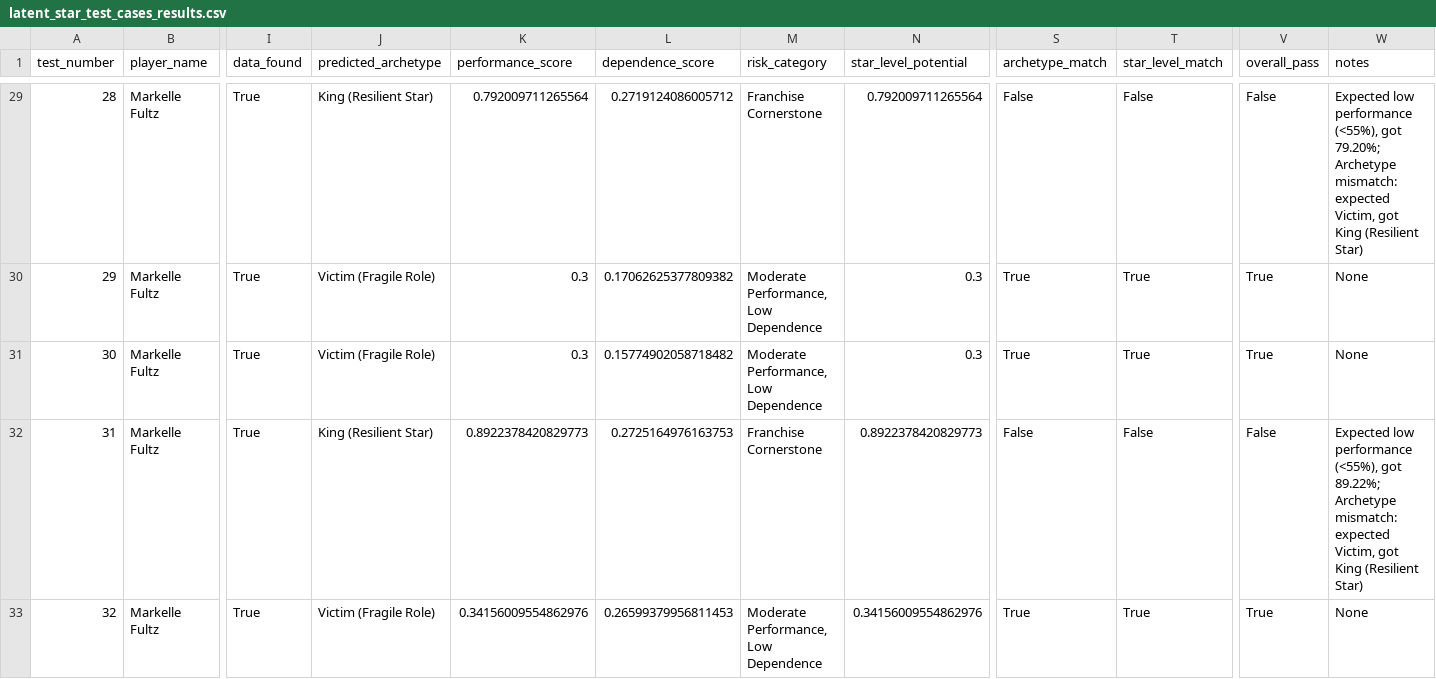
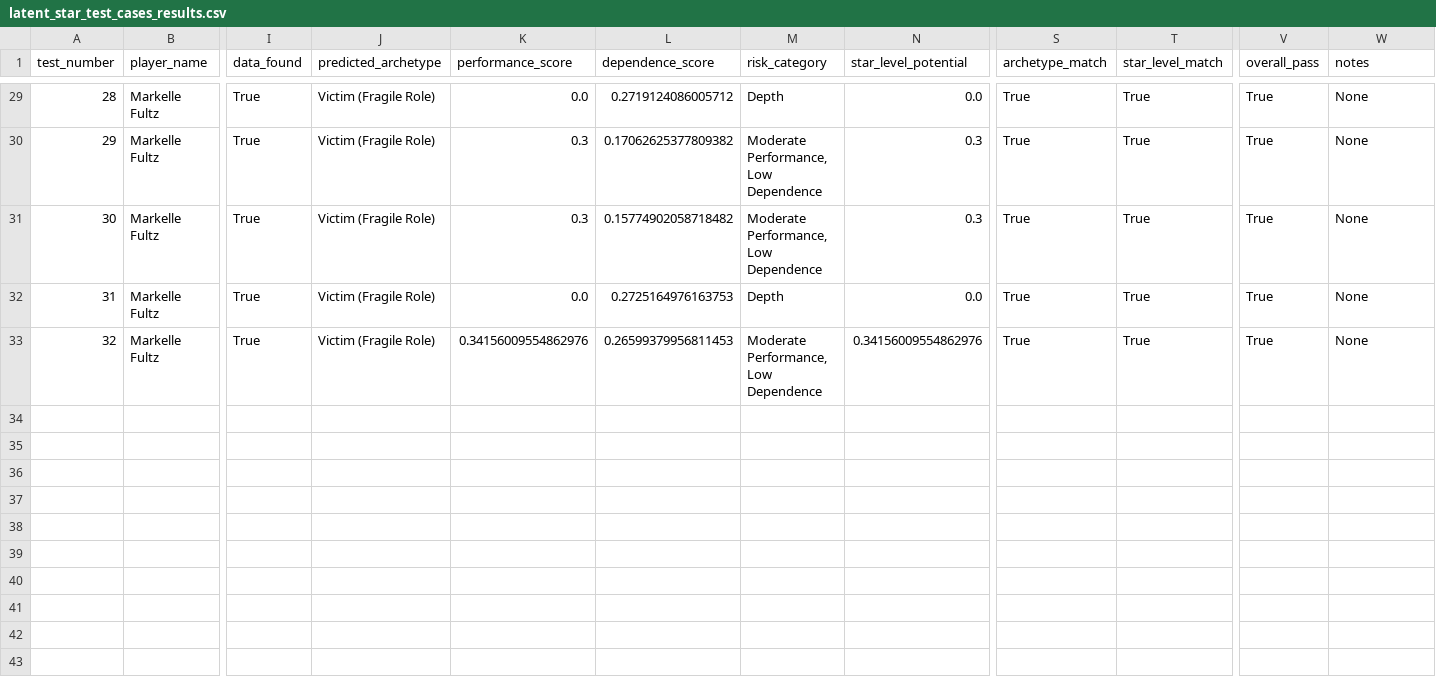
Before and after one commit to hirememorey/resilience-basketball, a CSV file: results/latent_star_test_cases_results.csv, drawn as a sheet; only a part is shown, gaps mark what is left out; the diff covers the shown part only; the diff names each change by its address in the sheet, - before the commit and + after, or states it on an @@ line.

Commit message:
Phase 4.4: Gate logic refinement complete - 90.6% test pass rate
- Implemented surgical gate refinements based on first principles analysis
- Added Elite Creator Exemption, Clutch/Creation/Compound Fragility Gates
- Added Low-Usage Noise Gate and Volume Creator Inefficiency Gate
- Fixed risk category thresholds (Luxury Component at 30% performance)
- Test pass rate: 75.0% → 90.6% (+15.6 pp)
- True Negatives: 70.6% → 100.0% (17/17) - Perfect
- Updated ACTIVE_CONTEXT.md, CURRENT_STATE.md, and docs/IMPLEMENTATION_SUMMARY.md

```diff
--- a/results/latent_star_test_cases_results.csv
+++ b/results/latent_star_test_cases_results.csv
-J29 (predicted_archetype): King (Resilient Star)
+J29 (predicted_archetype): Victim (Fragile Role)
-K29 (performance_score): 0.792009711265564
+K29 (performance_score): 0.0
-M29 (risk_category): Franchise Cornerstone
+M29 (risk_category): Depth
-N29 (star_level_potential): 0.792009711265564
+N29 (star_level_potential): 0.0
-S29 (archetype_match): False
+S29 (archetype_match): True
-T29 (star_level_match): False
+T29 (star_level_match): True
-V29 (overall_pass): False
+V29 (overall_pass): True
-W29 (notes): Expected low performance (<55%), got 79.20%; Archetype mismatch: expected Victim, got King (Resilient Star)
+W29 (notes): None
-J32 (predicted_archetype): King (Resilient Star)
+J32 (predicted_archetype): Victim (Fragile Role)
-K32 (performance_score): 0.8922378420829773
+K32 (performance_score): 0.0
-M32 (risk_category): Franchise Cornerstone
+M32 (risk_category): Depth
-N32 (star_level_potential): 0.8922378420829773
+N32 (star_level_potential): 0.0
-S32 (archetype_match): False
+S32 (archetype_match): True
-T32 (star_level_match): False
+T32 (star_level_match): True
-V32 (overall_pass): False
+V32 (overall_pass): True
-W32 (notes): Expected low performance (<55%), got 89.22%; Archetype mismatch: expected Victim, got King (Resilient Star)
+W32 (notes): None
```
Also changed, not shown: 79 edited cells elsewhere in this file, results/rfe_feature_count_comparison.csv, results/rfe_full_ranking.csv, 33 other files.
